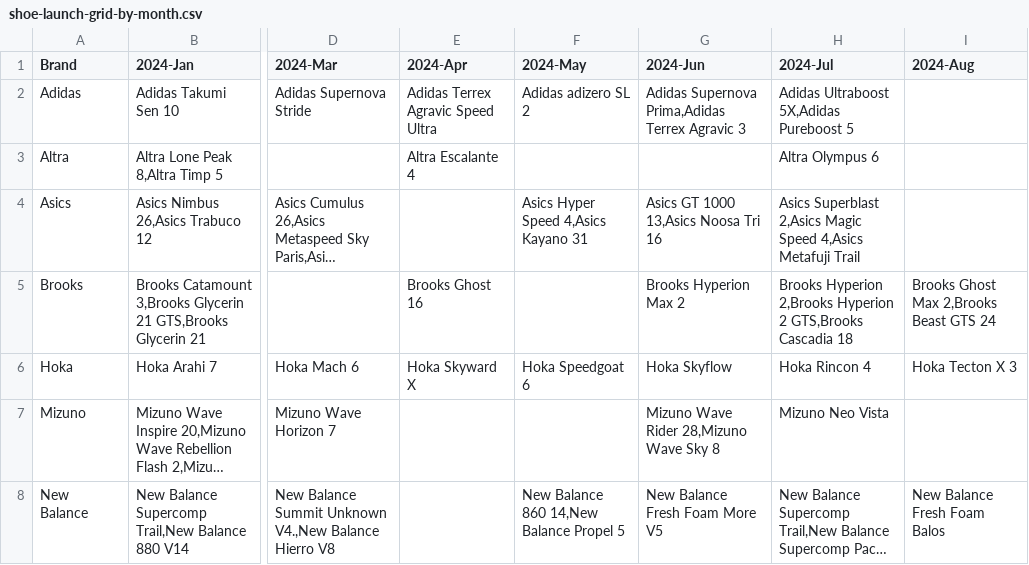
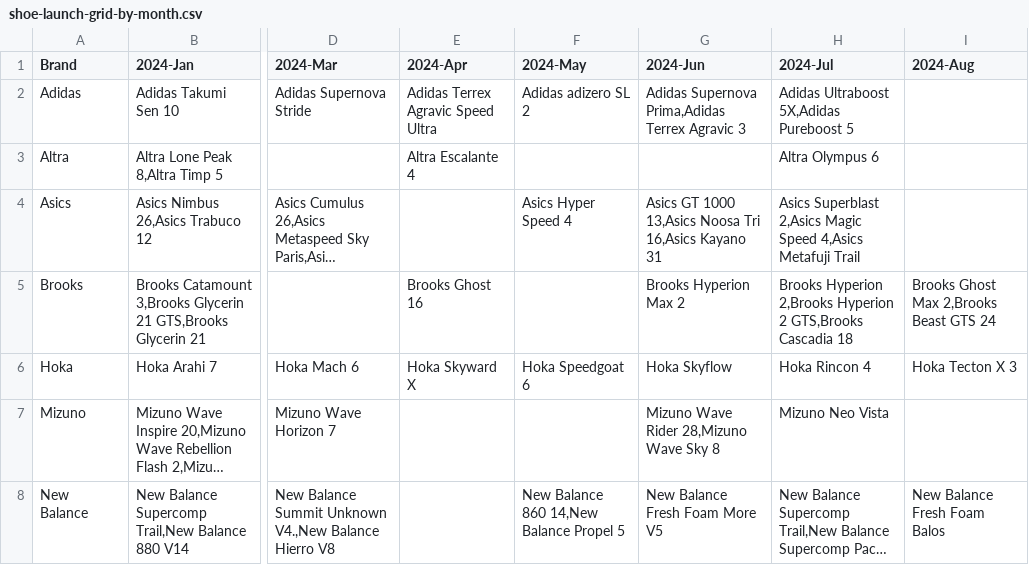
Before and after one commit to paulwallacenz-sport/Shoe-Launch-Calendar, a CSV file: shoe-launch-grid-by-month.csv, drawn as a sheet; only a part is shown, gaps mark what is left out; long unchanged cells end in …; the diff names each change by its address in the sheet, - before the commit and + after, or states it on an @@ line.

Commit message:
Add files via upload

```diff
--- a/shoe-launch-grid-by-month.csv
+++ b/shoe-launch-grid-by-month.csv
-F4 (2024-May): Asics Hyper Speed 4,Asics Kayano 31
+F4 (2024-May): Asics Hyper Speed 4
-G4 (2024-Jun): Asics GT 1000 13,Asics Noosa Tri 16
+G4 (2024-Jun): Asics GT 1000 13,Asics Noosa Tri 16,Asics Kayano 31
```
